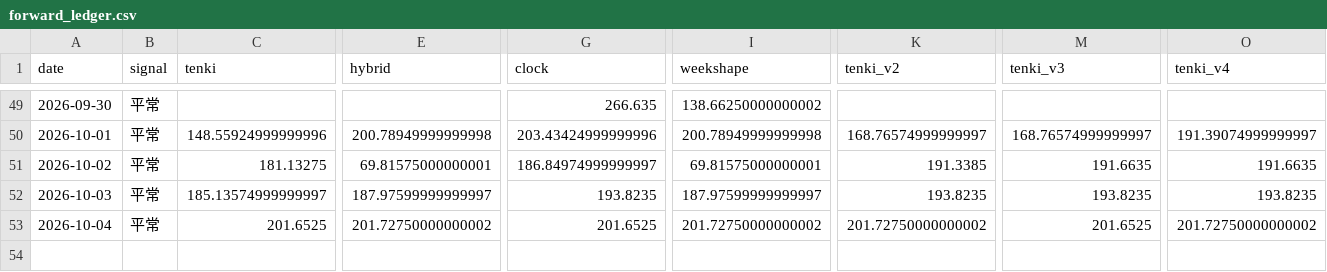
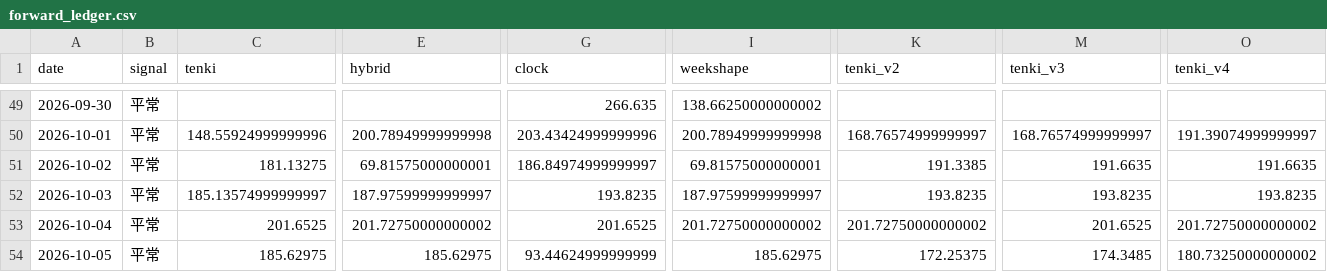
Before and after one commit to hsumiyoshi/lab, a CSV file: exp01_jepx/reports/forward_ledger.csv, drawn as a sheet; only a part is shown, gaps mark what is left out; rows hold the shown columns only; the diff names each change by its address in the sheet, - before the commit and + after, or states it on an @@ line.

```diff
--- a/exp01_jepx/reports/forward_ledger.csv
+++ b/exp01_jepx/reports/forward_ledger.csv
+row 54: 2026-10-05 | 平常 | 185.62975 | 185.62975 | 93.44624999999999 | 185.62975 | 172.25375 | 174.3485 | 180.73250000000002
```
Also changed, not shown: exp01_jepx/data/weather_forecast.csv, 7 other files.
